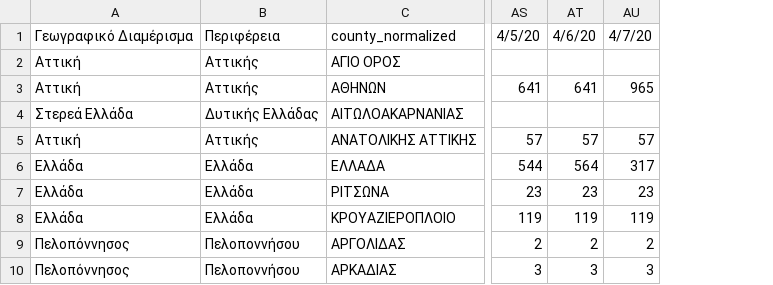
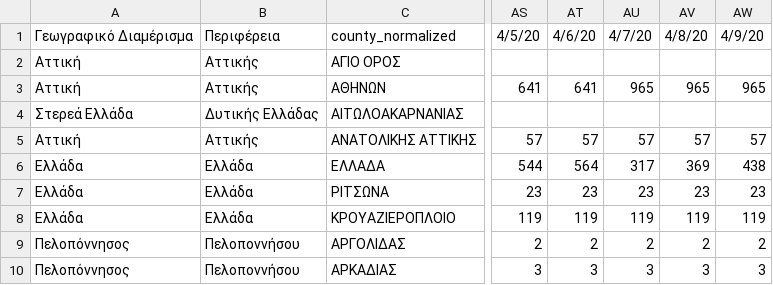
Before and after one commit to Covid-19-Response-Greece/covid19-data-greece, a CSV file: data/greece/iMEdD-Lab/greece_cases.csv, drawn as a sheet; only a part is shown, gaps mark what is left out; the diff names each change by its address in the sheet, - before the commit and + after, or states it on an @@ line.

```diff
--- a/data/greece/iMEdD-Lab/greece_cases.csv
+++ b/data/greece/iMEdD-Lab/greece_cases.csv
+column AV, rows 1-10: 4/8/20 |  | 965 |  | 57 | 369 | 23 | 119 | 2 | 3
+column AW, rows 1-10: 4/9/20 |  | 965 |  | 57 | 438 | 23 | 119 | 2 | 3
```
Also changed, not shown: data/greece/iMEdD-Lab/greece.csv, data/greece/iMEdD-Lab/greeceTimeline.csv, 1 other file.
